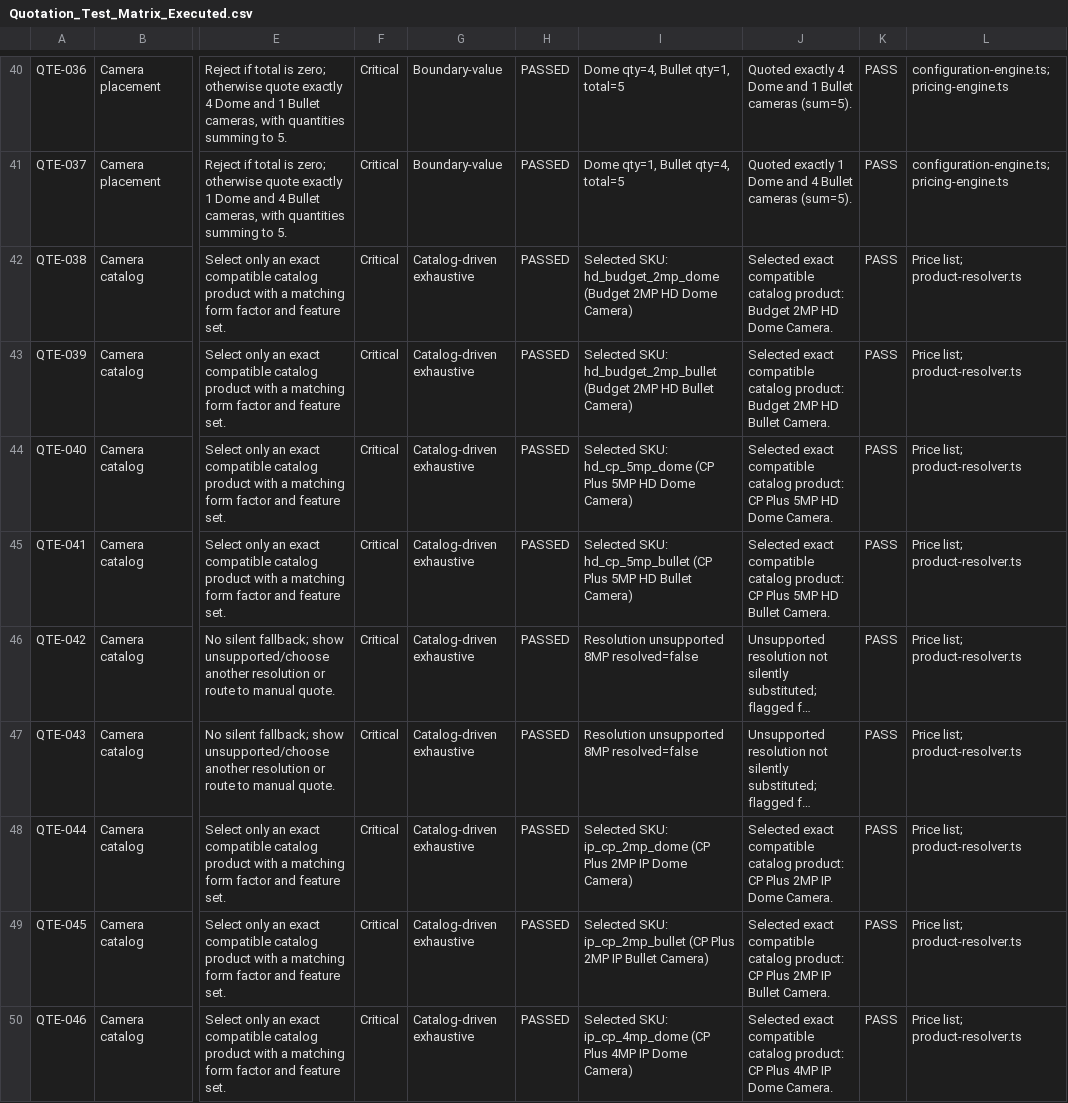
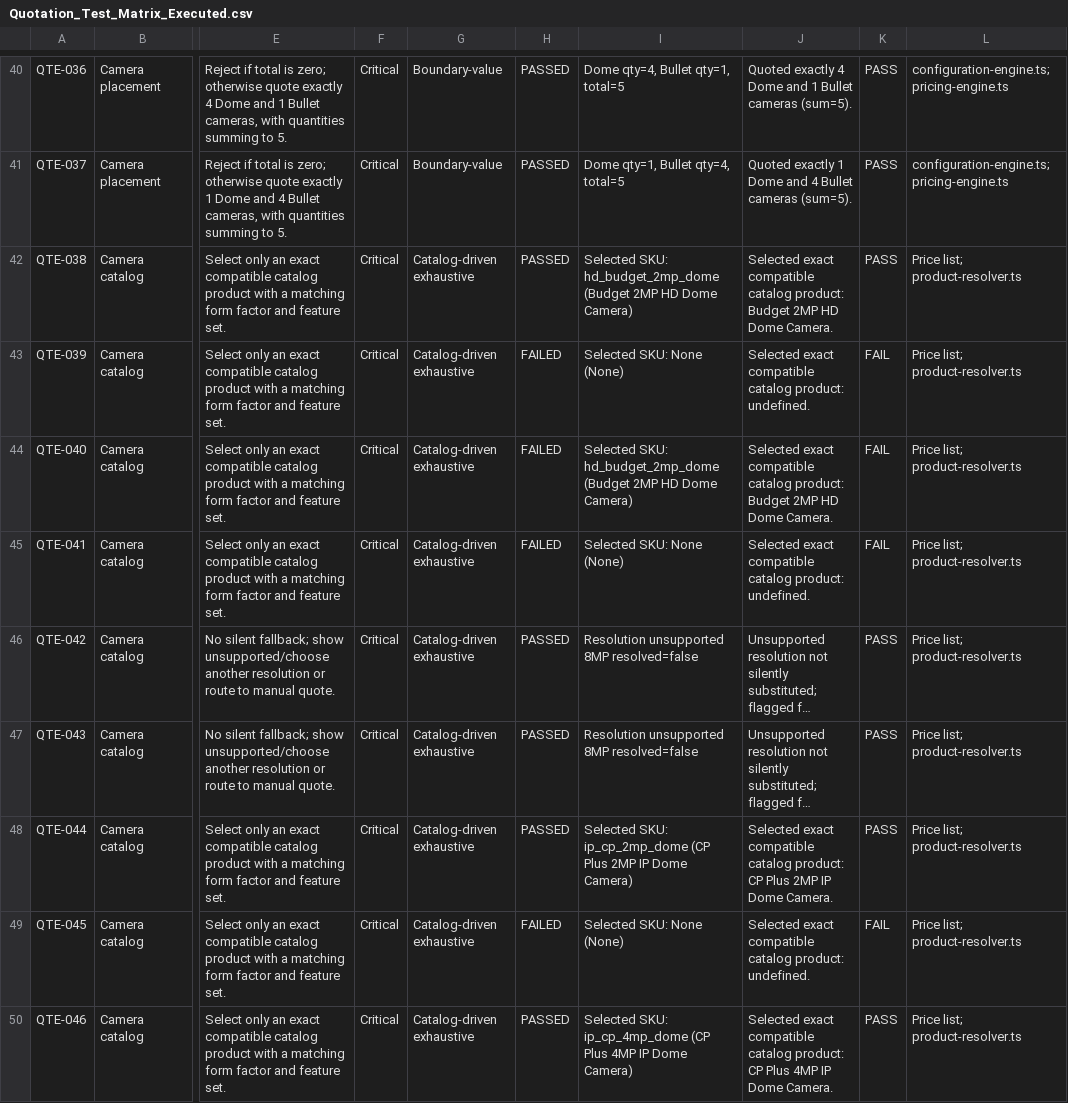
Before and after one commit to vikasakankshasharma-jpg/team-cctv-platform, a CSV file: scripts/Quotation_Test_Matrix_Executed.csv, drawn as a sheet; only a part is shown, gaps mark what is left out; long unchanged cells end in …; the diff covers the shown part only; the diff names each change by its address in the sheet, - before the commit and + after, or states it on an @@ line.

Commit message:
fix(quotations): auto-generate and self-heal baseline quotes for price match and leads without selected package

```diff
--- a/scripts/Quotation_Test_Matrix_Executed.csv
+++ b/scripts/Quotation_Test_Matrix_Executed.csv
-H43:H45: PASSED
+H43:H45: FAILED
-I43: Selected SKU: hd_budget_2mp_bullet (Budget 2MP HD Bullet Camera)
+I43: Selected SKU: None (None)
-J43: …catalog product: Budget 2MP HD Bullet Camera.
+J43: …catalog product: undefined.
-K43:K45: PASS
+K43:K45: FAIL
-I44: Selected SKU: hd_cp_5mp_dome (CP Plus 5MP HD Dome…
+I44: Selected SKU: hd_budget_2mp_dome (Budget 2MP HD Dome…
-J44: …catalog product: CP Plus 5MP HD Dome…
+J44: …catalog product: Budget 2MP HD Dome…
-I45: Selected SKU: hd_cp_5mp_bullet (CP Plus 5MP HD Bullet Camera)
+I45: Selected SKU: None (None)
-J45: …catalog product: CP Plus 5MP HD Bullet Camera.
+J45: …catalog product: undefined.
-H49: PASSED
+H49: FAILED
-I49: Selected SKU: ip_cp_2mp_bullet (CP Plus 2MP IP Bullet Camera)
+I49: Selected SKU: None (None)
-J49: …catalog product: CP Plus 2MP IP Bullet Camera.
+J49: …catalog product: undefined.
-K49: PASS
+K49: FAIL
```
Also changed, not shown: 29 edited cells elsewhere in this file, 20 other files.
